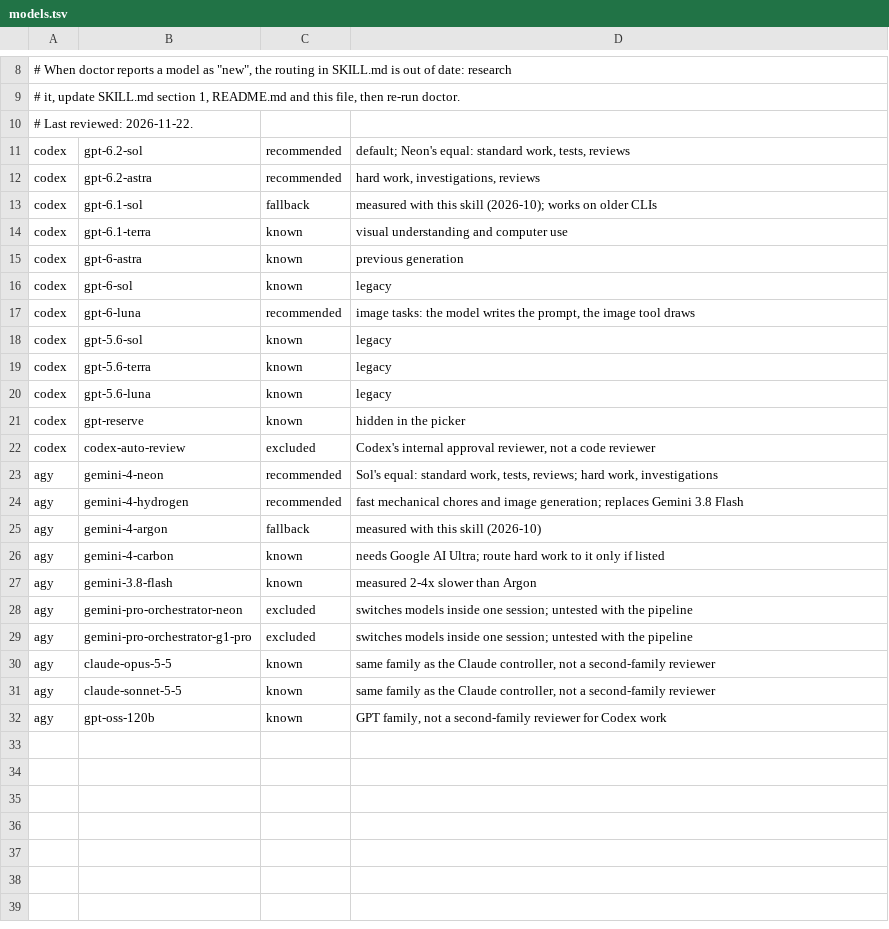
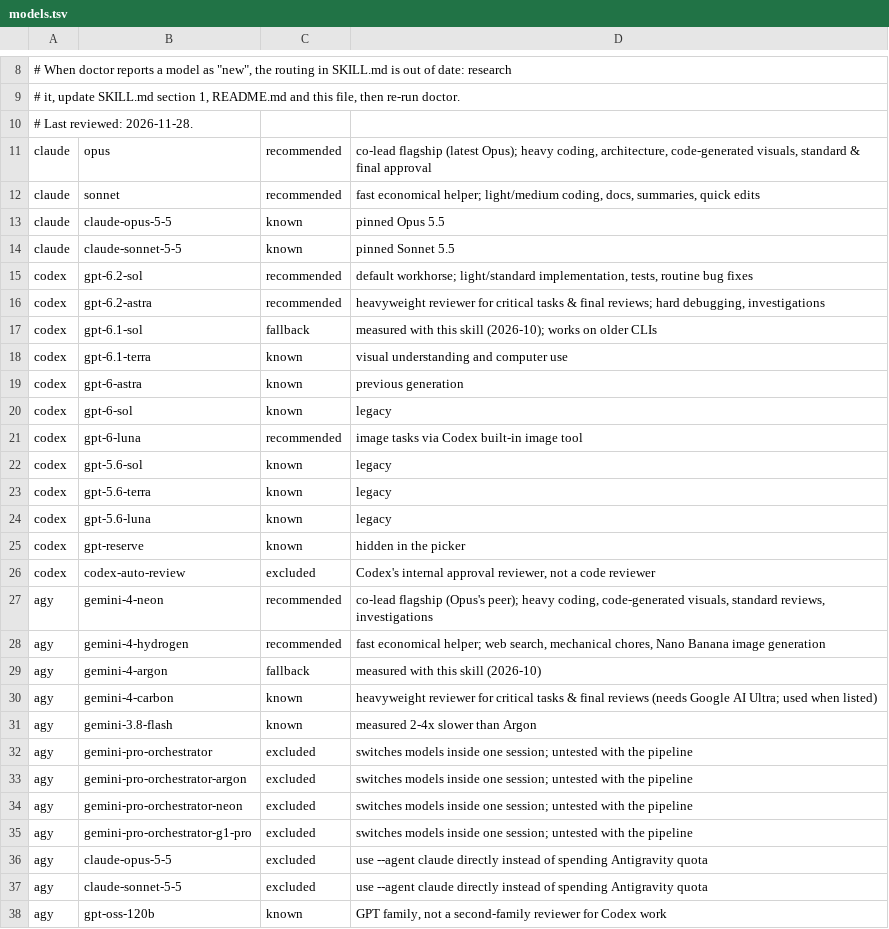
Before and after one commit to cemalguvenn/external-agent, a TSV file: external-agent/scripts/models.tsv, drawn as a sheet; only a part is shown, gaps mark what is left out.

Commit message:
feat: evolve to collective 3-AI orchestration (Claude, Antigravity, Codex)
- Add --agent claude backend (opus/sonnet) and 3-way quota fallback with --host awareness
- Update doctor.py and models.tsv for 3-CLI checks and Carbon availability detection
- Update SKILL.md routing: Opus & Neon co-leads, Sol workhorse, Hydrogen & Sonnet fast helpers, Carbon & Astra critical reviewers, A/B mockup bake-off for raster visuals
- Add dual-platform install support (--target claude|agy|both)
- Simplify README.md and README.tr.md, removing outdated benchmarks

```diff
--- a/external-agent/scripts/models.tsv
+++ b/external-agent/scripts/models.tsv
@@ -9,5 +9,9 @@
 # it, update SKILL.md section 1, README.md and this file, then re-run doctor.
-# Last reviewed: 2026-11-22.
-codex	gpt-6.2-sol	recommended	default; Neon's equal: standard work, tests, reviews
-codex	gpt-6.2-astra	recommended	hard work, investigations, reviews
+# Last reviewed: 2026-11-28.
+claude	opus	recommended	co-lead flagship (latest Opus); heavy coding, architecture, code-generated visuals, standard & final approval
+claude	sonnet	recommended	fast economical helper; light/medium coding, docs, summaries, quick edits
+claude	claude-opus-5-5	known	pinned Opus 5.5
+claude	claude-sonnet-5-5	known	pinned Sonnet 5.5
+codex	gpt-6.2-sol	recommended	default workhorse; light/standard implementation, tests, routine bug fixes
+codex	gpt-6.2-astra	recommended	heavyweight reviewer for critical tasks & final reviews; hard debugging, investigations
 codex	gpt-6.1-sol	fallback	measured with this skill (2026-10); works on older CLIs
@@ -16,3 +20,3 @@ codex	gpt-6-astra	known	previous generation
 codex	gpt-6-sol	known	legacy
-codex	gpt-6-luna	recommended	image tasks: the model writes the prompt, the image tool draws
+codex	gpt-6-luna	recommended	image tasks via Codex built-in image tool
 codex	gpt-5.6-sol	known	legacy
@@ -22,11 +26,13 @@ codex	gpt-reserve	known	hidden in the picker
 codex	codex-auto-review	excluded	Codex's internal approval reviewer, not a code reviewer
-agy	gemini-4-neon	recommended	Sol's equal: standard work, tests, reviews; hard work, investigations
-agy	gemini-4-hydrogen	recommended	fast mechanical chores and image generation; replaces Gemini 3.8 Flash
+agy	gemini-4-neon	recommended	co-lead flagship (Opus's peer); heavy coding, code-generated visuals, standard reviews, investigations
+agy	gemini-4-hydrogen	recommended	fast economical helper; web search, mechanical chores, Nano Banana image generation
 agy	gemini-4-argon	fallback	measured with this skill (2026-10)
-agy	gemini-4-carbon	known	needs Google AI Ultra; route hard work to it only if listed
+agy	gemini-4-carbon	known	heavyweight reviewer for critical tasks & final reviews (needs Google AI Ultra; used when listed)
 agy	gemini-3.8-flash	known	measured 2-4x slower than Argon
+agy	gemini-pro-orchestrator	excluded	switches models inside one session; untested with the pipeline
+agy	gemini-pro-orchestrator-argon	excluded	switches models inside one session; untested with the pipeline
 agy	gemini-pro-orchestrator-neon	excluded	switches models inside one session; untested with the pipeline
 agy	gemini-pro-orchestrator-g1-pro	excluded	switches models inside one session; untested with the pipeline
-agy	claude-opus-5-5	known	same family as the Claude controller, not a second-family reviewer
-agy	claude-sonnet-5-5	known	same family as the Claude controller, not a second-family reviewer
+agy	claude-opus-5-5	excluded	use --agent claude directly instead of spending Antigravity quota
+agy	claude-sonnet-5-5	excluded	use --agent claude directly instead of spending Antigravity quota
 agy	gpt-oss-120b	known	GPT family, not a second-family reviewer for Codex work
```
Also changed, not shown: 8 other files.
